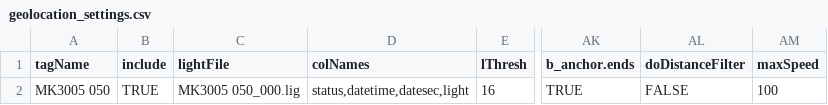
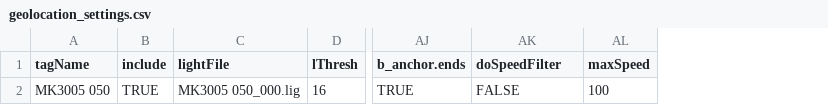
Before and after one commit to dfifield/GLSHelper, a CSV file: inst/extdata/geolocation_settings.csv, drawn as a sheet; only a part is shown, gaps mark what is left out; removed rows and columns are numbered as before the commit, all else as after; the diff names each change by its address in the sheet, - before the commit and + after, or states it on an @@ line.

Commit message:
- rename doDistanceFilter -> doSpeedFilter - removed example_cfg data - remove create_GLSHelper_folders - finish config file docu - add option to use href if h is blank for kernel bandwidth - fix bad version number

```diff
--- a/inst/extdata/geolocation_settings.csv
+++ b/inst/extdata/geolocation_settings.csv
-column D (colNames), row 2: status,datetime,datesec,light
-AK1: doDistanceFilter
+AK1: doSpeedFilter
```
Also changed, not shown: 8 other files.
